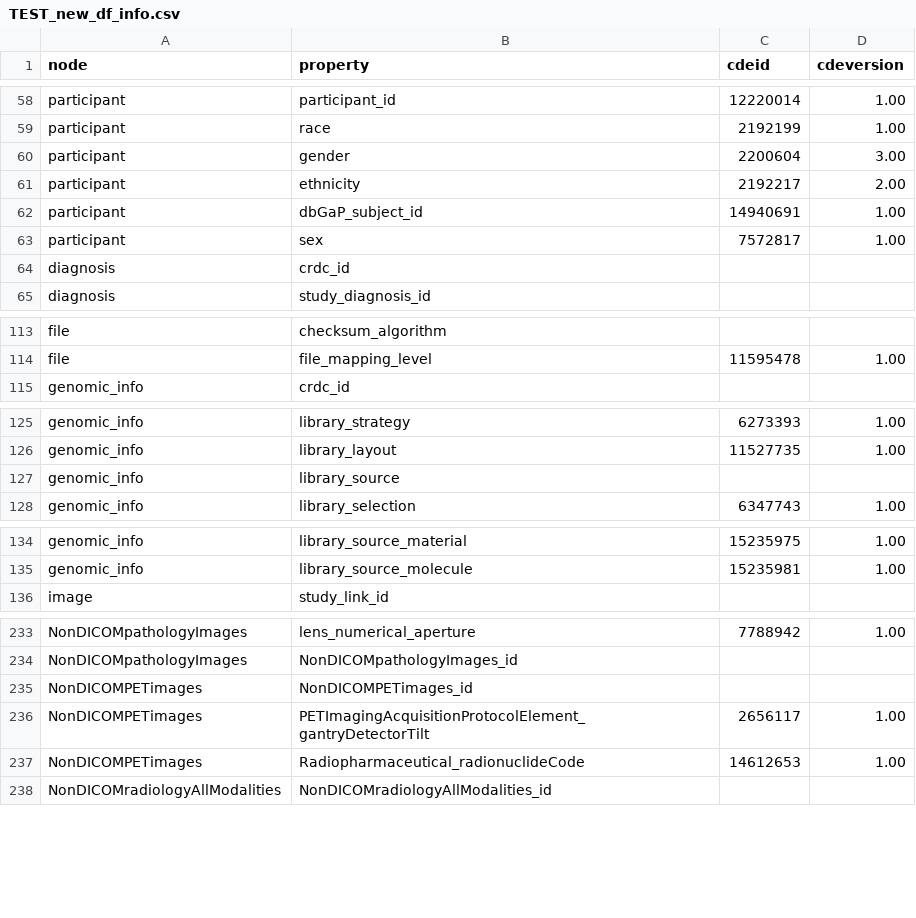
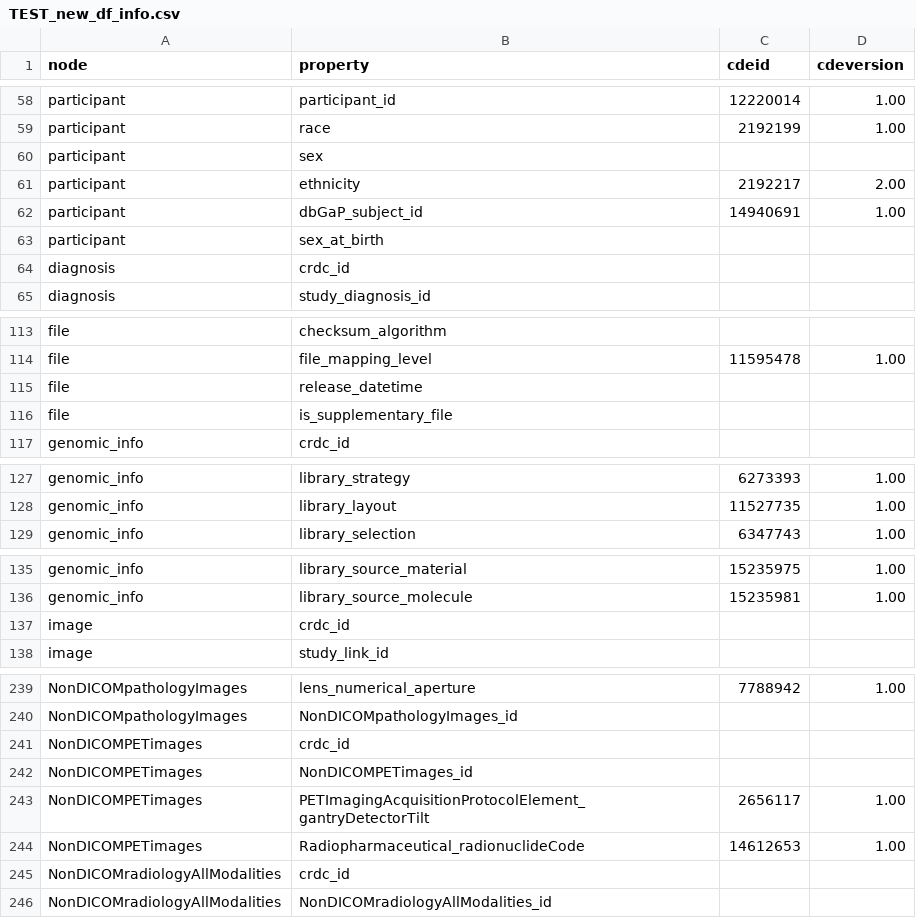
Before and after one commit to pihltd/HTAN-CDS-Conversion-Pipeline, a CSV file: examples/TEST_new_df_info.csv, drawn as a sheet; only a part is shown, gaps mark what is left out; the diff covers the shown part only.

```diff
--- a/examples/TEST_new_df_info.csv
+++ b/examples/TEST_new_df_info.csv
@@ -59,6 +59,6 @@ participant	participant_id	12220014	1.00
 participant	race	2192199	1.00
-participant	gender	2200604	3.00
+participant	sex		
 participant	ethnicity	2192217	2.00
 participant	dbGaP_subject_id	14940691	1.00
-participant	sex	7572817	1.00
+participant	sex_at_birth		
 diagnosis	crdc_id		
@@ -114,2 +114,4 @@ file	checksum_algorithm
 file	file_mapping_level	11595478	1.00
+file	release_datetime		
+file	is_supplementary_file		
 genomic_info	crdc_id		
@@ -126,3 +128,2 @@ genomic_info	library_strategy	6273393	1.00
 genomic_info	library_layout	11527735	1.00
-genomic_info	library_source		
 genomic_info	library_selection	6347743	1.00
@@ -135,2 +136,3 @@ genomic_info	library_source_material	15235975	1.00
 genomic_info	library_source_molecule	15235981	1.00
+image	crdc_id		
 image	study_link_id		
@@ -234,2 +240,3 @@ NonDICOMpathologyImages	lens_numerical_aperture	7788942	1.00
 NonDICOMpathologyImages	NonDICOMpathologyImages_id		
+NonDICOMPETimages	crdc_id		
 NonDICOMPETimages	NonDICOMPETimages_id		
@@ -237,2 +244,3 @@ NonDICOMPETimages	PETImagingAcquisitionProtocolElement_gantryDetectorTilt	265611
 NonDICOMPETimages	Radiopharmaceutical_radionuclideCode	14612653	1.00
+NonDICOMradiologyAllModalities	crdc_id		
 NonDICOMradiologyAllModalities	NonDICOMradiologyAllModalities_id		
```
Also changed, not shown: 6 added rows and 1 edited cell elsewhere in this file, 5 other files.
